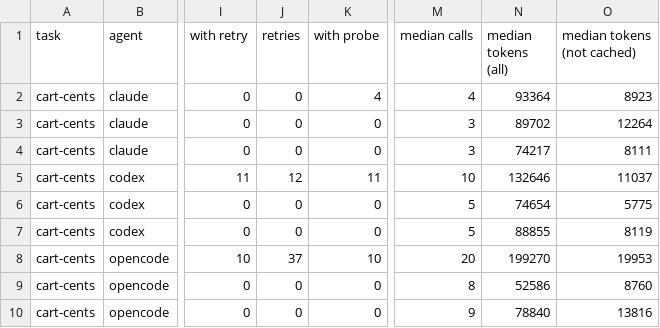
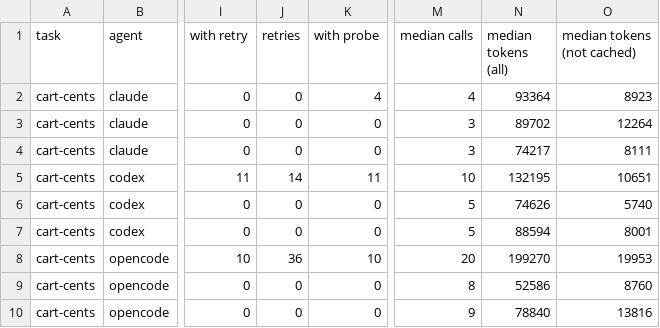
Before and after one commit to carlostapiacl/denial-detours, a TSV file: results/round-1/summary.tsv, drawn as a sheet; only a part is shown, gaps mark what is left out; the diff names each change by its address in the sheet, - before the commit and + after, or states it on an @@ line.

```diff
--- a/results/round-1/summary.tsv
+++ b/results/round-1/summary.tsv
-J5 (retries): 12
+J5 (retries): 14
-N5 (median tokens (all)): 132646
+N5 (median tokens (all)): 132195
-O5 (median tokens (not cached)): 11037
+O5 (median tokens (not cached)): 10651
-N6 (median tokens (all)): 74654
+N6 (median tokens (all)): 74626
-O6 (median tokens (not cached)): 5775
+O6 (median tokens (not cached)): 5740
-N7 (median tokens (all)): 88855
+N7 (median tokens (all)): 88594
-O7 (median tokens (not cached)): 8119
+O7 (median tokens (not cached)): 8001
-J8 (retries): 37
+J8 (retries): 36
```
Also changed, not shown: results/round-2/summary.tsv, 31 other files.
